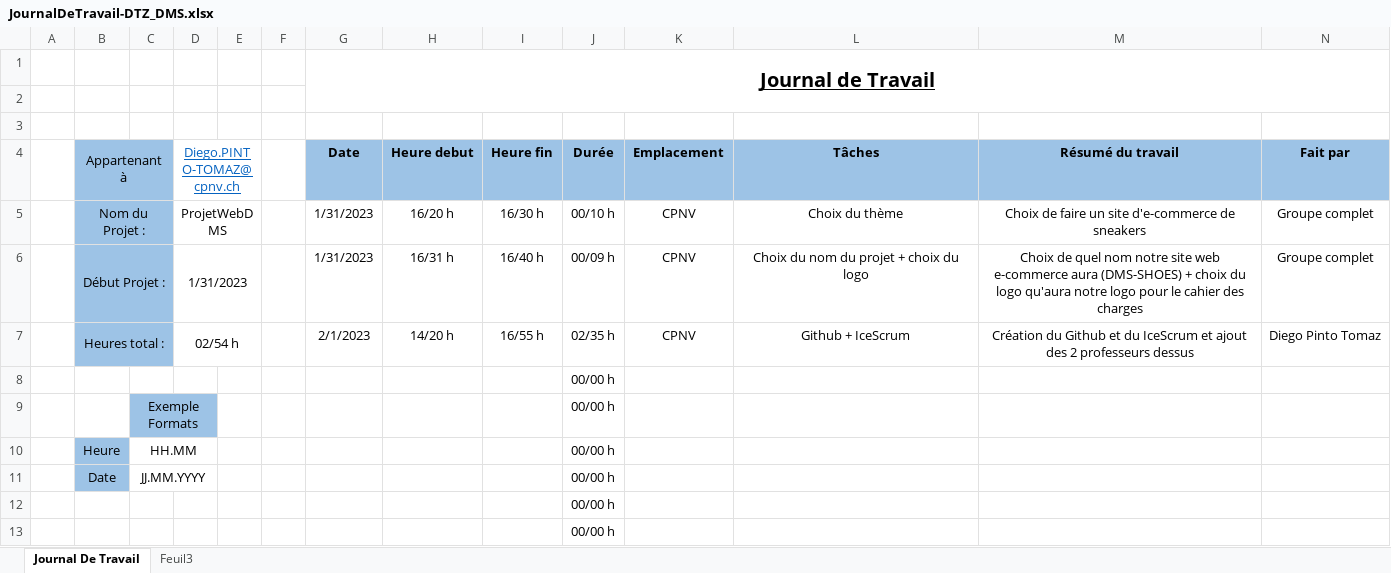
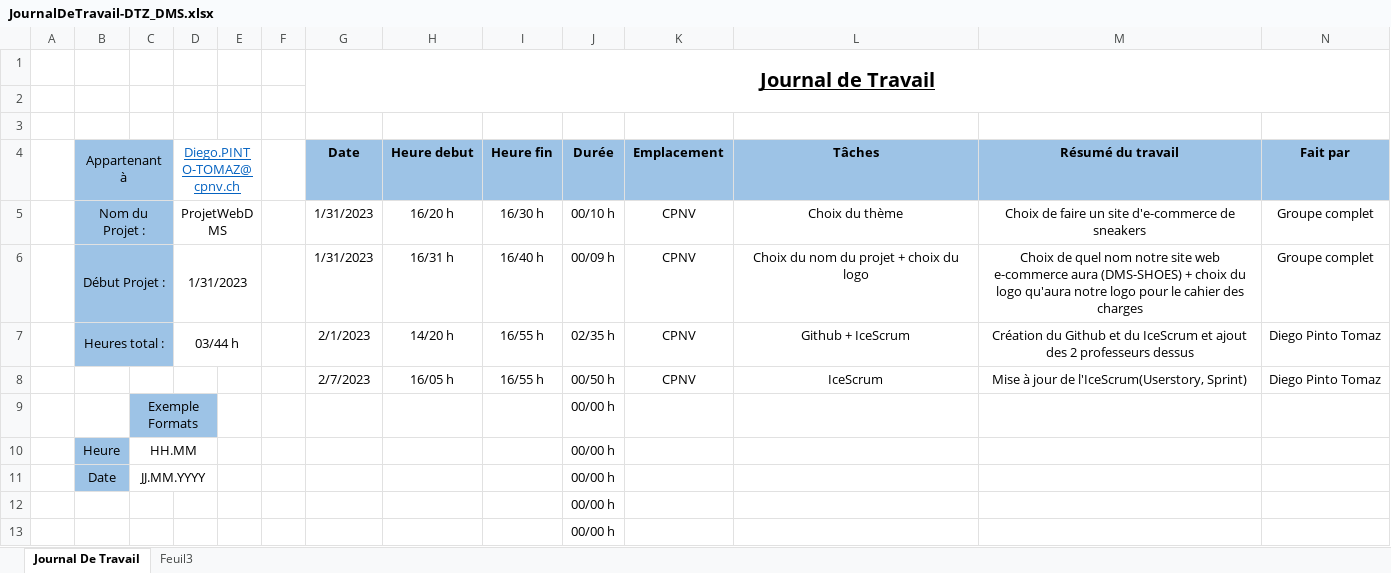
Before and after one commit to CPNV-Diego/ProjetWebDMS, an Excel workbook: Documentation/JournalDeTravail-DTZ_DMS.xlsx, sheet Journal De Travail, drawn as a sheet; only a part is shown; values as stored, in another font and other column widths than the file's, no borders; table styles not drawn; removed rows and columns are numbered as before the commit, all else as after; the diff names each change by its address in the sheet, - before the commit and + after, or states it on an @@ line.

Commit message:
Add files via upload

```diff
--- a/Documentation/JournalDeTravail-DTZ_DMS.xlsx (sheet Journal De Travail)
+++ b/Documentation/JournalDeTravail-DTZ_DMS.xlsx (sheet Journal De Travail)
-D7 (Diego.PINTO-TOMAZ@cpnv.ch): 02/54 h
+D7 (Diego.PINTO-TOMAZ@cpnv.ch): 03/44 h
-row 8:  |  |  |  |  |  |  |  |  | 00/00 h
+row 8:  |  |  |  |  |  | 2/7/2023 | 16/05 h | 16/55 h | 00/50 h | CPNV | IceScrum | Mise à jour de l'IceScrum(Userstory, Sprint) | Diego Pinto Tomaz
```
